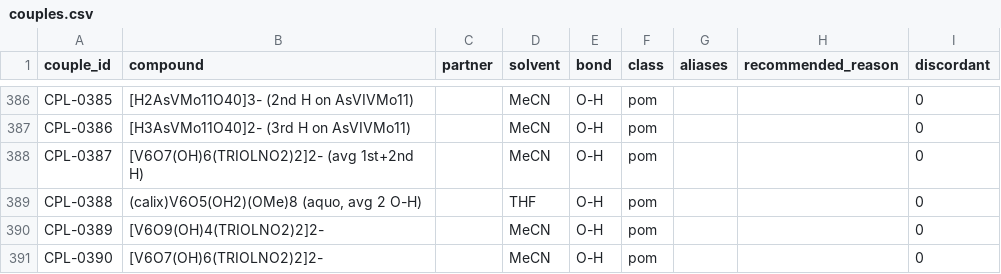
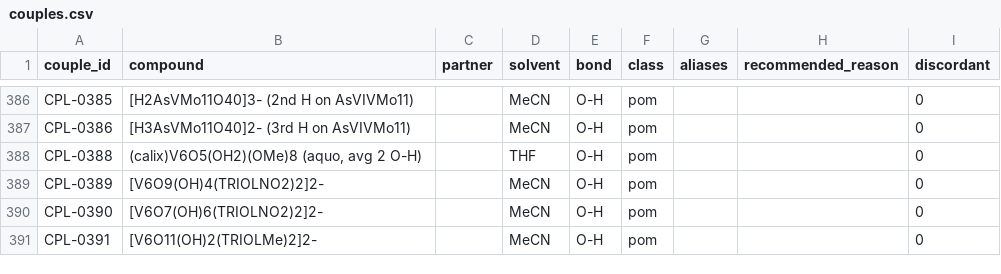
Before and after one commit to carsten-streb/pcetbase, a CSV file: data/couples.csv, drawn as a sheet; only a part is shown, gaps mark what is left out; the shorter side is filled out with more unchanged rows; the diff names each change by its address in the sheet, - before the commit and + after, or states it on an @@ line.

```diff
--- a/data/couples.csv
+++ b/data/couples.csv
-row 388: CPL-0387 | [V6O7(OH)6(TRIOLNO2)2]2- (avg 1st+2nd H) |  | MeCN | O-H | pom |  |  | 0
```
Also changed, not shown: data/data.csv, 1 other file.
